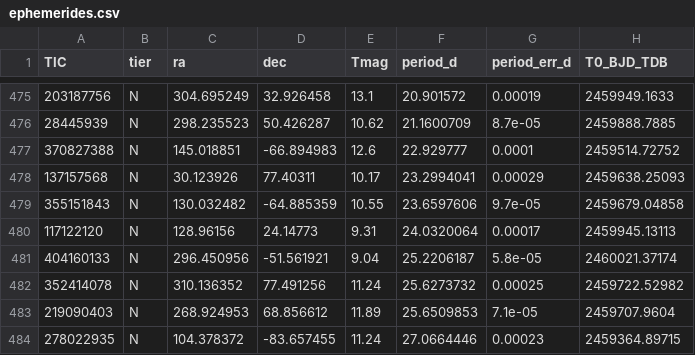
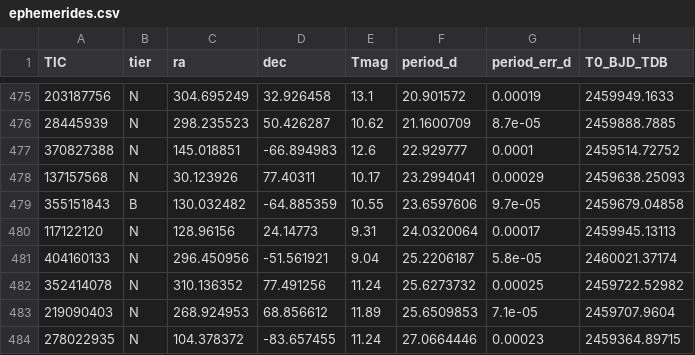
Before and after one commit to ahrazzle/exoplanets, a CSV file: candidates/ephemerides.csv, drawn as a sheet; only a part is shown, gaps mark what is left out; the diff covers the shown part only; the diff names each change by its address in the sheet, - before the commit and + after, or states it on an @@ line.

```diff
--- a/candidates/ephemerides.csv
+++ b/candidates/ephemerides.csv
-B479 (tier): N
+B479 (tier): B
```
Also changed, not shown: 2 added rows and 6 edited cells elsewhere in this file, results_public/candidates_allsky.csv, results_public/tiers_earlier_candidates.csv, 46 other files.
